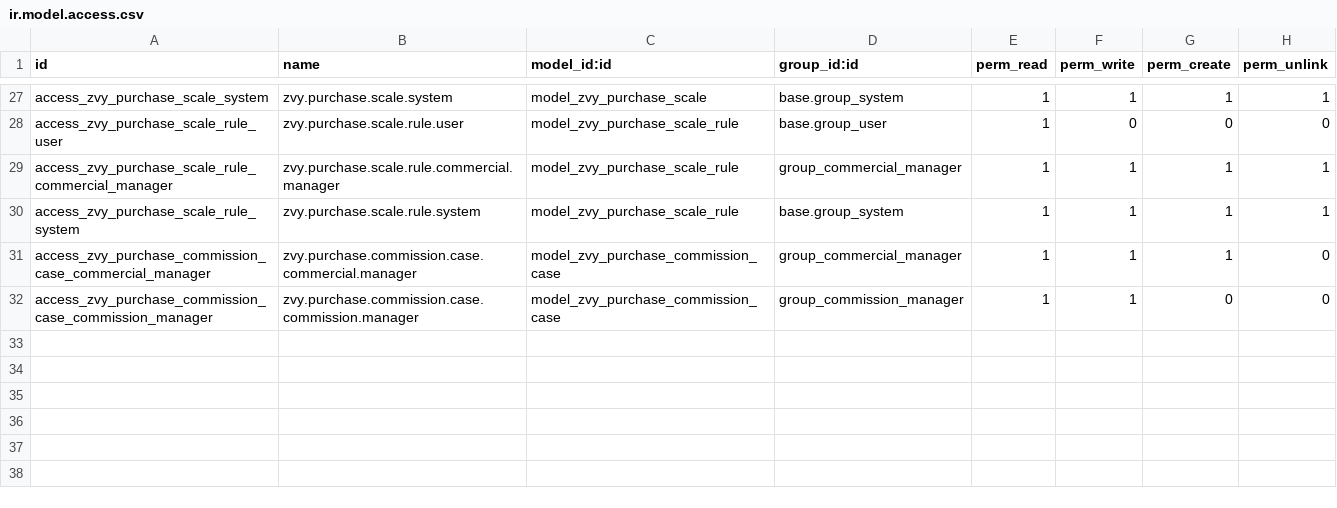
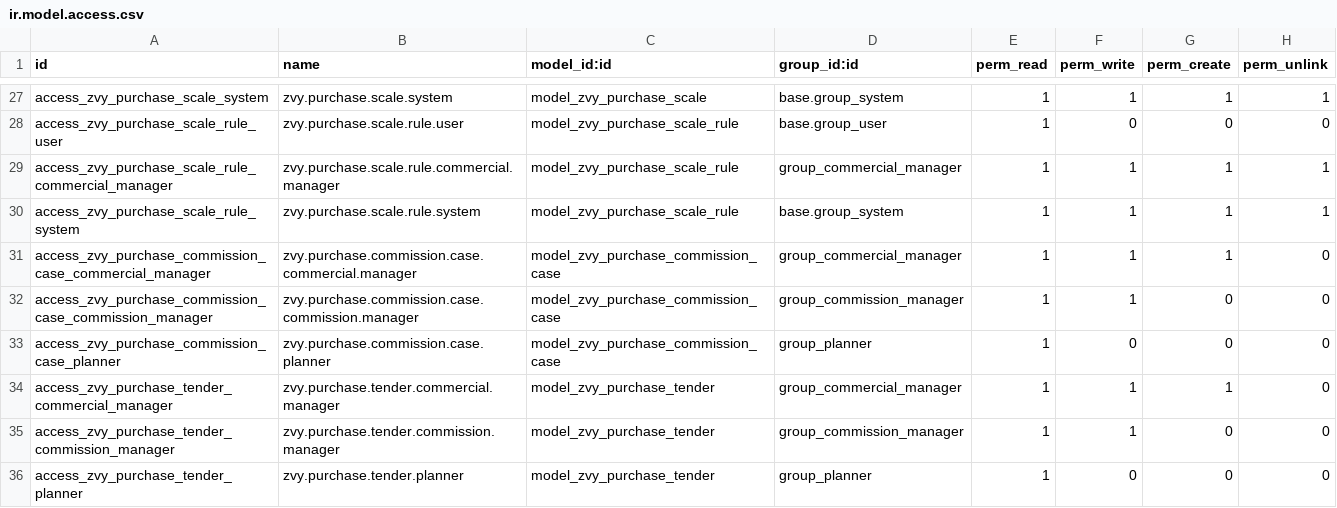
Before and after one commit to MohamadAzarifar/odoo-18-mammut, a CSV file: odoo/addons/zvy_purchase/security/ir.model.access.csv, drawn as a sheet; only a part is shown, gaps mark what is left out.

```diff
--- a/odoo/addons/zvy_purchase/security/ir.model.access.csv
+++ b/odoo/addons/zvy_purchase/security/ir.model.access.csv
@@ -32 +32,5 @@ access_zvy_purchase_commission_case_commercial_manager,zvy.purchase.commission.c
 access_zvy_purchase_commission_case_commission_manager,zvy.purchase.commission.case.commission.manager,model_zvy_purchase_commission_case,group_commission_manager,1,1,0,0
+access_zvy_purchase_commission_case_planner,zvy.purchase.commission.case.planner,model_zvy_purchase_commission_case,group_planner,1,0,0,0
+access_zvy_purchase_tender_commercial_manager,zvy.purchase.tender.commercial.manager,model_zvy_purchase_tender,group_commercial_manager,1,1,1,0
+access_zvy_purchase_tender_commission_manager,zvy.purchase.tender.commission.manager,model_zvy_purchase_tender,group_commission_manager,1,1,0,0
+access_zvy_purchase_tender_planner,zvy.purchase.tender.planner,model_zvy_purchase_tender,group_planner,1,0,0,0
```
Also changed, not shown: 11 other files.
